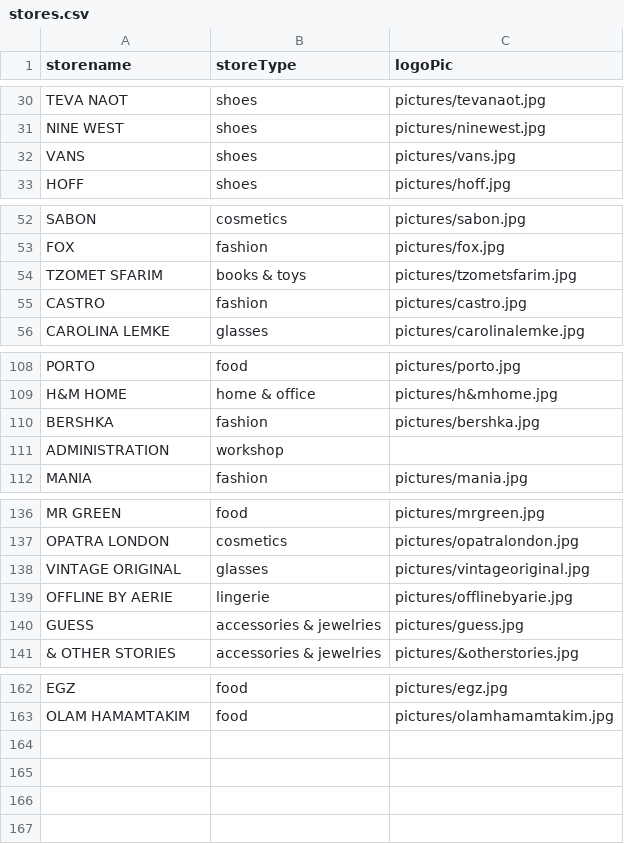
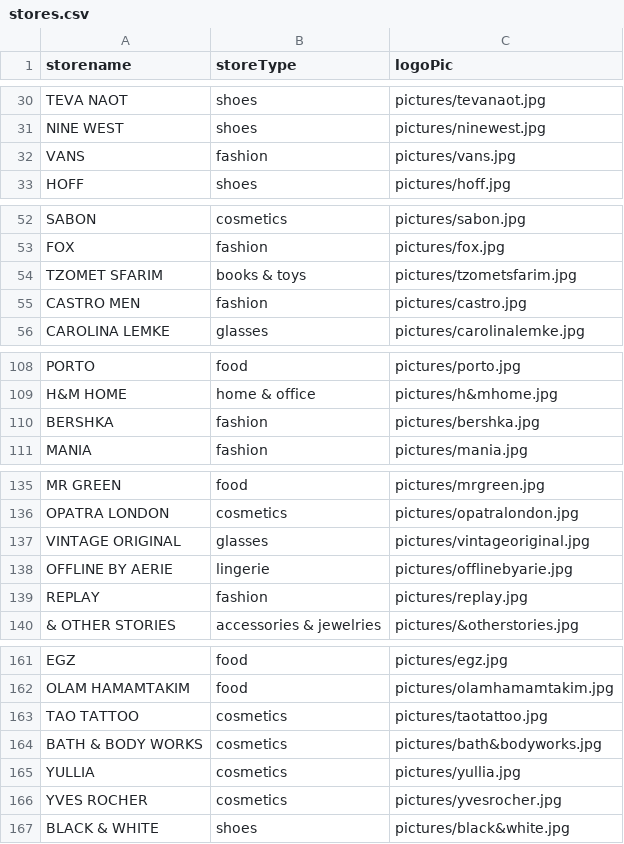
Before and after one commit to AdiSchiff/MallIn, a CSV file: Server/stores.csv, drawn as a sheet; only a part is shown, gaps mark what is left out.

```diff
--- a/Server/stores.csv
+++ b/Server/stores.csv
@@ -31,3 +31,3 @@ TEVA NAOT,shoes,pictures/tevanaot.jpg
 NINE WEST,shoes,pictures/ninewest.jpg
-VANS,shoes,pictures/vans.jpg
+VANS,fashion,pictures/vans.jpg
 HOFF,shoes,pictures/hoff.jpg
@@ -54,3 +54,3 @@ FOX,fashion,pictures/fox.jpg
 TZOMET SFARIM,books & toys,pictures/tzometsfarim.jpg
-CASTRO,fashion,pictures/castro.jpg
+CASTRO MEN,fashion,pictures/castro.jpg
 CAROLINA LEMKE,glasses,pictures/carolinalemke.jpg
@@ -110,3 +110,2 @@ H&M HOME,home & office,pictures/h&mhome.jpg
 BERSHKA,fashion,pictures/bershka.jpg
-ADMINISTRATION,workshop,
 MANIA,fashion,pictures/mania.jpg
@@ -139,3 +138,3 @@ VINTAGE ORIGINAL,glasses,pictures/vintageoriginal.jpg
 OFFLINE BY AERIE,lingerie,pictures/offlinebyarie.jpg
-GUESS,accessories & jewelries,pictures/guess.jpg
+REPLAY,fashion,pictures/replay.jpg
 & OTHER STORIES,accessories & jewelries,pictures/&otherstories.jpg
@@ -163 +162,6 @@ EGZ,food,pictures/egz.jpg
 OLAM HAMAMTAKIM,food,pictures/olamhamamtakim.jpg
+TAO TATTOO,cosmetics,pictures/taotattoo.jpg
+BATH & BODY WORKS,cosmetics,pictures/bath&bodyworks.jpg
+YULLIA,cosmetics,pictures/yullia.jpg
+YVES ROCHER,cosmetics,pictures/yvesrocher.jpg
+BLACK & WHITE,shoes,pictures/black&white.jpg
```
Also changed, not shown: Server/azrielyStores.csv, 10 other files.
